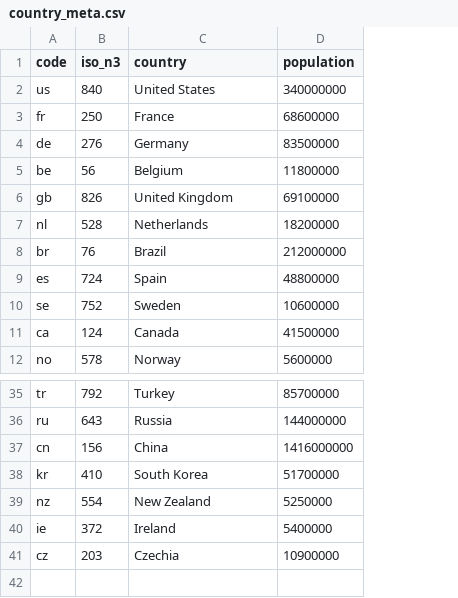
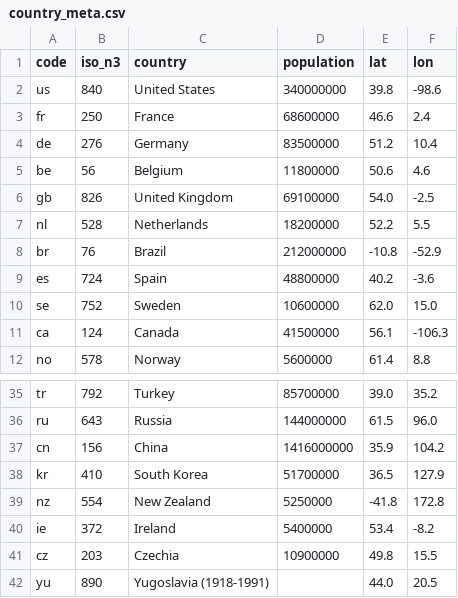
Before and after one commit to tale0008/FIT3179_DV2, a CSV file: docs/data/country_meta.csv, drawn as a sheet; only a part is shown, gaps mark what is left out; the diff names each change by its address in the sheet, - before the commit and + after, or states it on an @@ line.

```diff
--- a/docs/data/country_meta.csv
+++ b/docs/data/country_meta.csv
+column E (lat), rows 2-12: 39.8 | 46.6 | 51.2 | 50.6 | 54.0 | 52.2 | -10.8 | 40.2 | 62.0 | 56.1 | 61.4; rows 35-41: 39.0 | 61.5 | 35.9 | 36.5 | -41.8 | 53.4 | 49.8
+column F (lon), rows 2-12: -98.6 | 2.4 | 10.4 | 4.6 | -2.5 | 5.5 | -52.9 | -3.6 | 15.0 | -106.3 | 8.8; rows 35-41: 35.2 | 96.0 | 104.2 | 127.9 | 172.8 | -8.2 | 15.5
+row 42: yu | 890 | Yugoslavia (1918-1991) |  | 44.0 | 20.5
```
Also changed, not shown: 10 other files.
